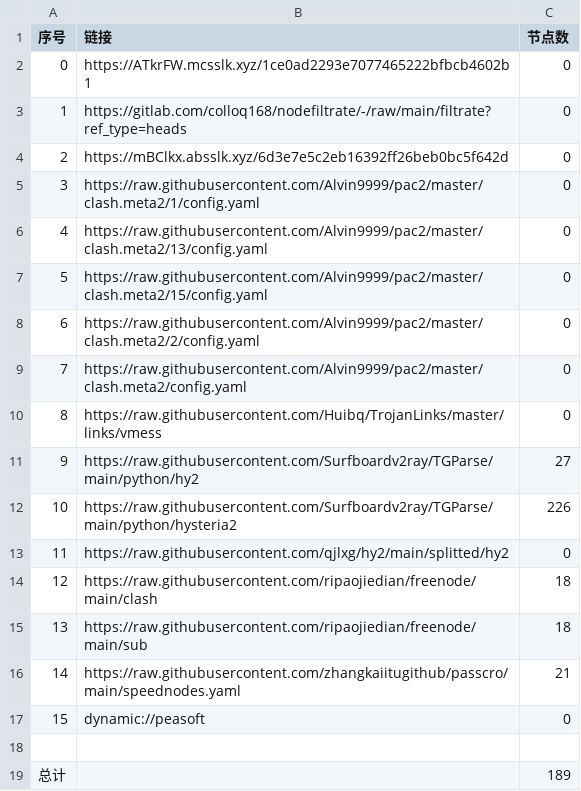
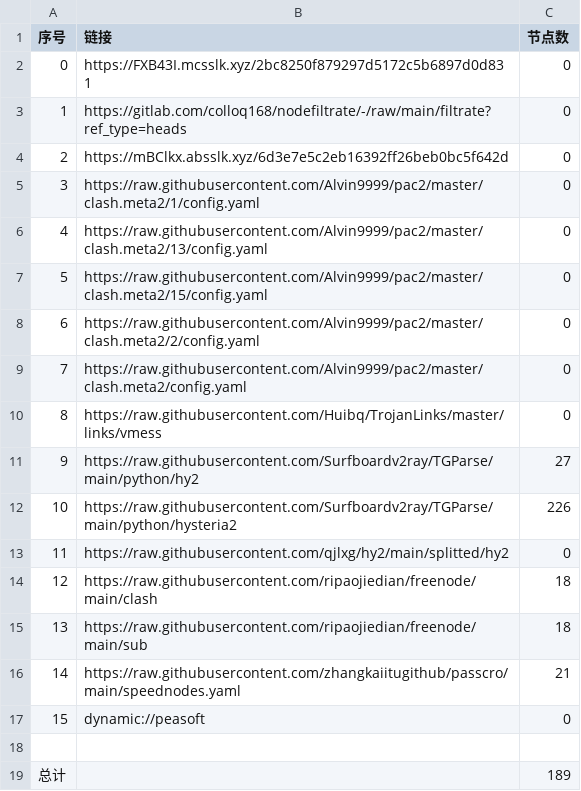
Before and after one commit to wenma77/AutoMergePublicNodes, a CSV file: list_result.csv, drawn as a sheet.

```diff
--- a/list_result.csv
+++ b/list_result.csv
@@ -1,3 +1,3 @@
 序号,链接,节点数
-0,https://ATkrFW.mcsslk.xyz/1ce0ad2293e7077465222bfbcb4602b1,0
+0,https://FXB43I.mcsslk.xyz/2bc8250f879297d5172c5b6897d0d831,0
 1,https://gitlab.com/colloq168/nodefiltrate/-/raw/main/filtrate?ref_type=heads,0
```
Also changed, not shown: 3 other files.
